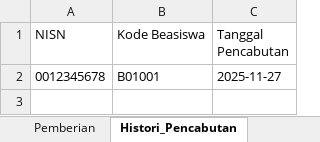
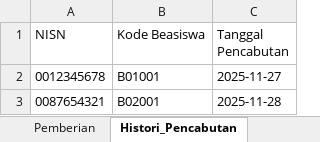
Before and after one commit to mochalipp/PROJEK-TUGAS-KULIAH, an Excel workbook: data_beasiswa.xlsx, sheet Histori_Pencabutan, drawn as a sheet; values as stored, in another font and other column widths than the file's, no borders; the diff names each change by its address in the sheet, - before the commit and + after, or states it on an @@ line.

```diff
--- a/data_beasiswa.xlsx (sheet Histori_Pencabutan)
+++ b/data_beasiswa.xlsx (sheet Histori_Pencabutan)
+row 3: 0087654321 | B02001 | 2025-11-28
```
Also changed, not shown: sheet Siswa, sheet Pemberian, sheet Beasiswa, 3 other files.
